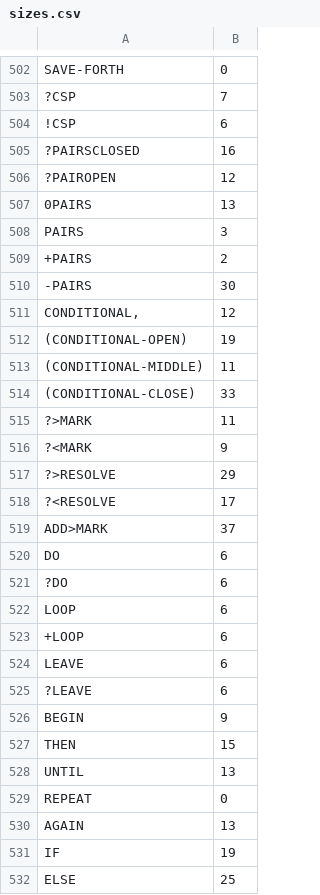
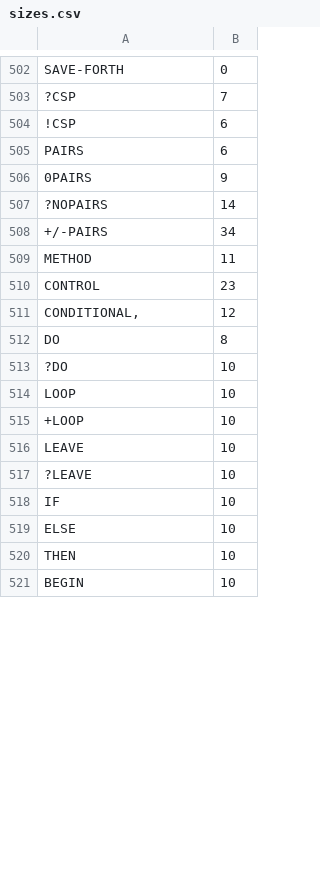
Before and after one commit to chitselb/pettil, a CSV file: docs/sizes.csv, drawn as a sheet; only a part is shown, gaps mark what is left out; the diff covers the shown part only.

```diff
--- a/docs/sizes.csv
+++ b/docs/sizes.csv
@@ -504,29 +504,18 @@ SAVE-FORTH,0
 !CSP,6
-?PAIRSCLOSED,16
-?PAIROPEN,12
-0PAIRS,13
-PAIRS,3
-+PAIRS,2
--PAIRS,30
+PAIRS,6
+0PAIRS,9
+?NOPAIRS,14
++/-PAIRS,34
+METHOD,11
+CONTROL,23
 "CONDITIONAL,",12
-(CONDITIONAL-OPEN),19
-(CONDITIONAL-MIDDLE),11
-(CONDITIONAL-CLOSE),33
-?>MARK,11
-?<MARK,9
-?>RESOLVE,29
-?<RESOLVE,17
-ADD>MARK,37
-DO,6
-?DO,6
-LOOP,6
-+LOOP,6
-LEAVE,6
-?LEAVE,6
-BEGIN,9
-THEN,15
-UNTIL,13
-REPEAT,0
-AGAIN,13
-IF,19
-ELSE,25
+DO,8
+?DO,10
+LOOP,10
++LOOP,10
+LEAVE,10
+?LEAVE,10
+IF,10
+ELSE,10
+THEN,10
+BEGIN,10
```
Also changed, not shown: 3 added rows and 11 edited cells elsewhere in this file, 2 other files.
